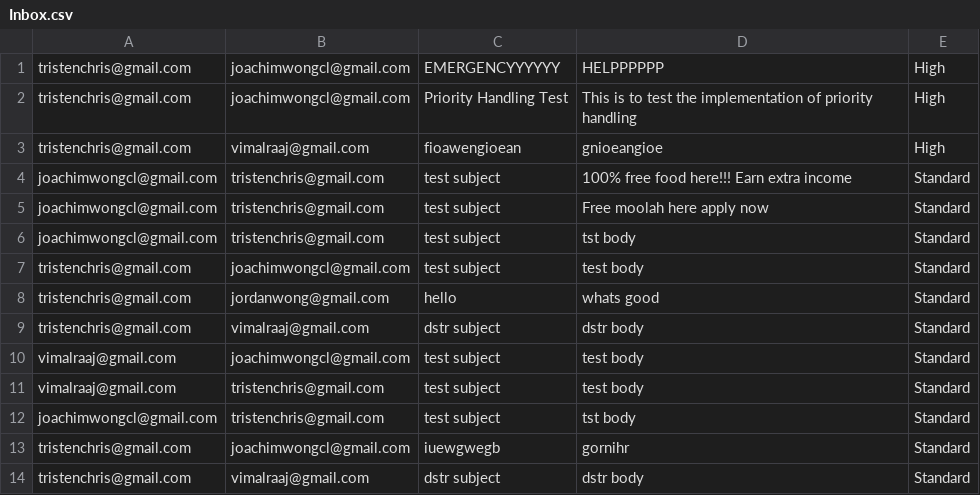
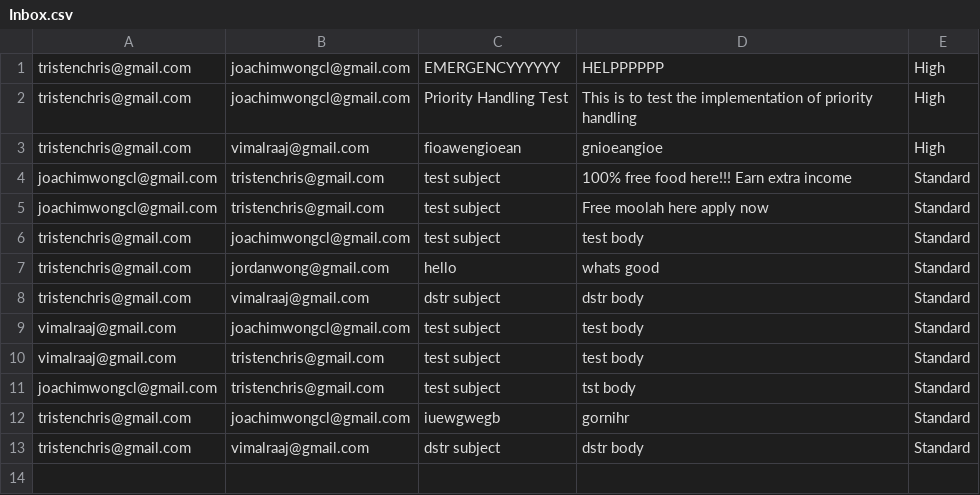
Before and after one commit to celeseyana/dstr-assignment-2, a CSV file: Email System/Email System/Inbox.csv, drawn as a sheet.

```diff
--- a/Email System/Email System/Inbox.csv
+++ b/Email System/Email System/Inbox.csv
@@ -5,3 +5,2 @@ joachimwongcl@gmail.com,tristenchris@gmail.com,test subject,100% free food here!
 joachimwongcl@gmail.com,tristenchris@gmail.com,test subject,Free moolah here apply now,Standard
-joachimwongcl@gmail.com,tristenchris@gmail.com,test subject,tst body,Standard
 tristenchris@gmail.com,joachimwongcl@gmail.com,test subject,test body,Standard
```
Also changed, not shown: Email System/Email System/Outbox.csv, 9 other files.
